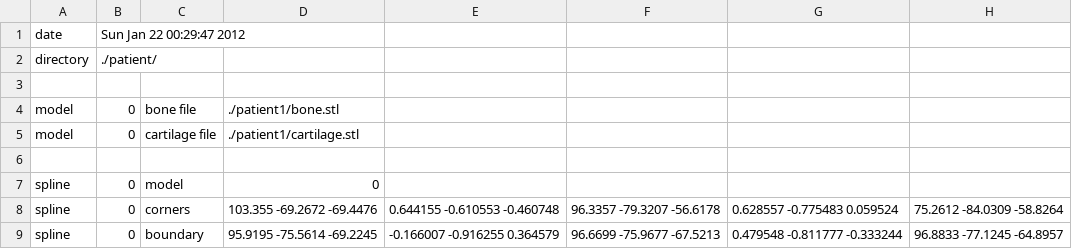
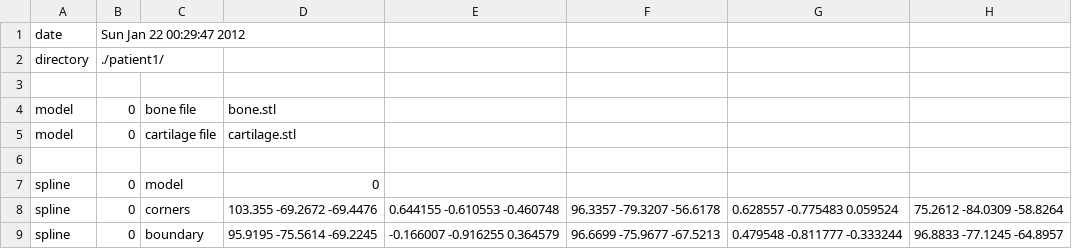
Before and after one commit to kbirk/pl, a CSV file: patient1/exportPlan-1.csv, drawn as a sheet; only a part is shown; the diff names each change by its address in the sheet, - before the commit and + after, or states it on an @@ line.

Commit message:
Modified plan format so that the directory is not explicitly defined for models. The directory defined in the "directory" field is instead assumed.

```diff
--- a/patient1/exportPlan-1.csv
+++ b/patient1/exportPlan-1.csv
-B2: ./patient/
+B2: ./patient1/
-D4: ./patient1/bone.stl
+D4: bone.stl
-D5: ./patient1/cartilage.stl
+D5: cartilage.stl
```
Also changed, not shown: 5 other files.
